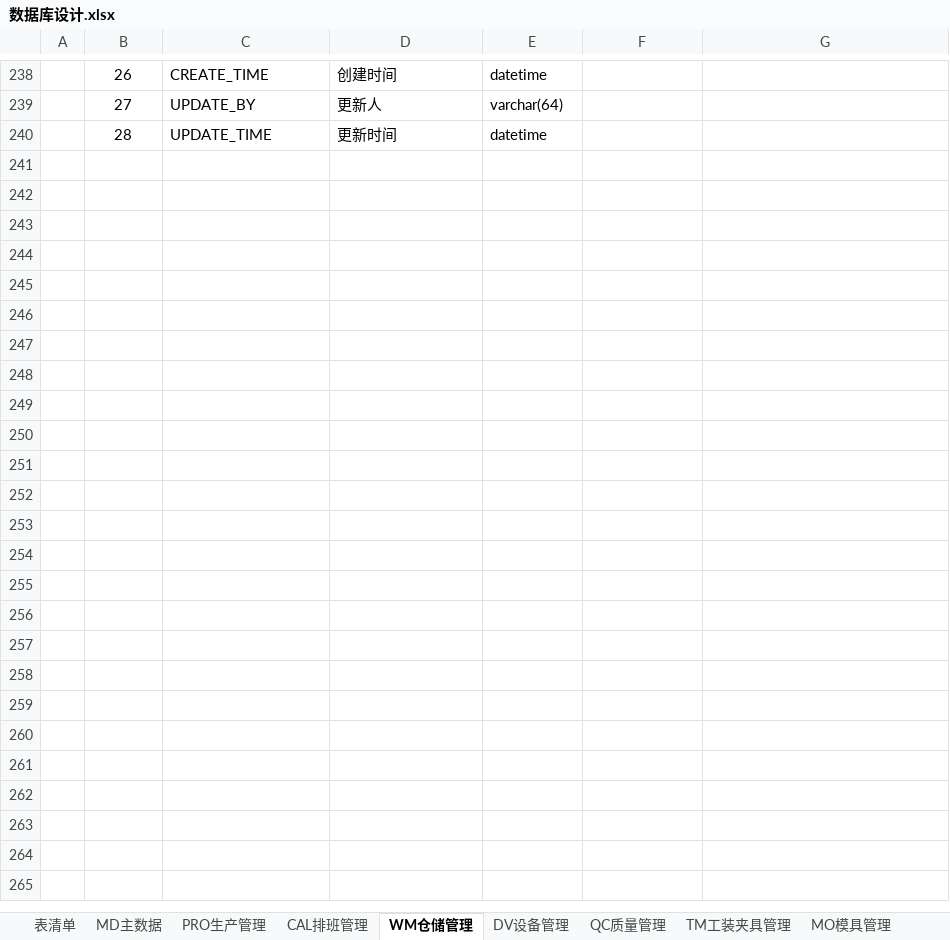
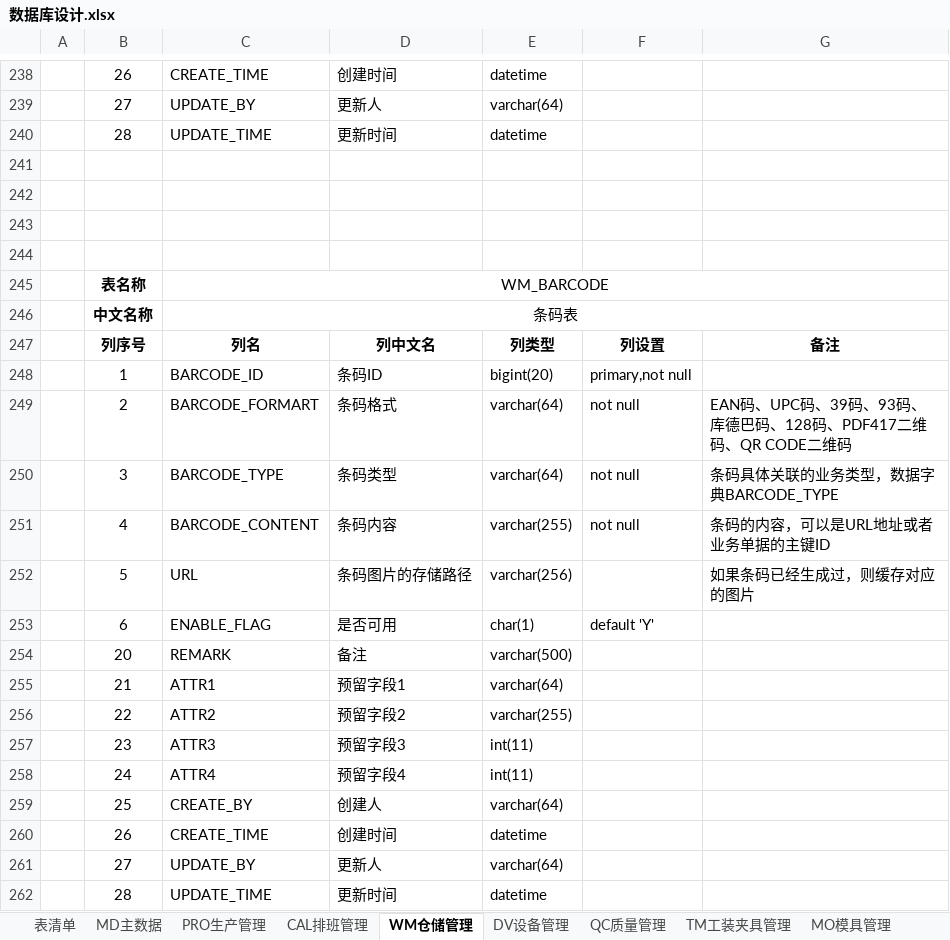
Before and after one commit to sparklefire/ktg-mes, an Excel workbook: doc/设计文档/数据库设计/数据库设计.xlsx, sheet WM仓储管理, drawn as a sheet; only a part is shown, gaps mark what is left out; values as stored, in another font and other column widths than the file's, no borders; the diff names each change by its address in the sheet, - before the commit and + after, or states it on an @@ line.

```diff
--- a/doc/设计文档/数据库设计/数据库设计.xlsx (sheet WM仓储管理)
+++ b/doc/设计文档/数据库设计/数据库设计.xlsx (sheet WM仓储管理)
+row 241: (empty)
+row 242: (empty)
+row 243: (empty)
+row 244: (empty)
+row 245:  | 表名称 | WM_BARCODE
+row 246:  | 中文名称 | 条码表
+row 247:  | 列序号 | 列名 | 列中文名 | 列类型 | 列设置 | 备注
+row 248:  | 1 | BARCODE_ID | 条码ID | bigint(20) | primary,not null
+row 249:  | 2 | BARCODE_FORMART | 条码格式 | varchar(64) | not null | EAN码、UPC码、39码、93码、库德巴码、128码、PDF417二维码、QR CODE二维码
+row 250:  | 3 | BARCODE_TYPE | 条码类型 | varchar(64) | not null | 条码具体关联的业务类型，数据字典BARCODE_TYPE
+row 251:  | 4 | BARCODE_CONTENT | 条码内容 | varchar(255) | not null | 条码的内容，可以是URL地址或者业务单据的主键ID
+row 252:  | 5 | URL | 条码图片的存储路径 | varchar(256) |  | 如果条码已经生成过，则缓存对应的图片
+row 253:  | 6 | ENABLE_FLAG | 是否可用 | char(1) | default 'Y'
+row 254:  | 20 | REMARK | 备注 | varchar(500)
+row 255:  | 21 | ATTR1 | 预留字段1 | varchar(64)
+row 256:  | 22 | ATTR2 | 预留字段2 | varchar(255)
+row 257:  | 23 | ATTR3 | 预留字段3 | int(11)
+row 258:  | 24 | ATTR4 | 预留字段4 | int(11)
+row 259:  | 25 | CREATE_BY | 创建人 | varchar(64)
+row 260:  | 26 | CREATE_TIME | 创建时间 | datetime
+row 261:  | 27 | UPDATE_BY | 更新人 | varchar(64)
+row 262:  | 28 | UPDATE_TIME | 更新时间 | datetime
```
Also changed, not shown: sheet 表清单, 2 other files.
